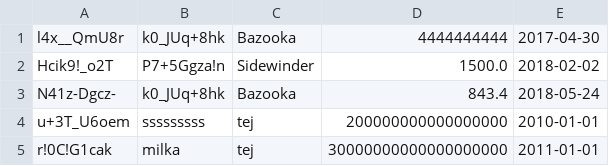
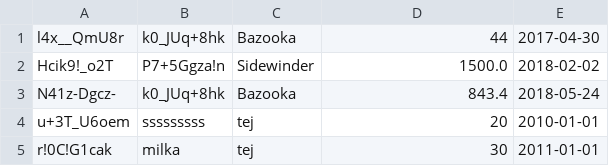
Before and after one commit to CodecoolGlobal/secure-erp-python-andi-bartus, a CSV file: model/sales/sales.csv, drawn as a sheet.

```diff
--- a/model/sales/sales.csv
+++ b/model/sales/sales.csv
@@ -1,5 +1,5 @@
-l4x__QmU8r;k0_JUq+8hk;Bazooka;4444444444;2017-04-30
+l4x__QmU8r;k0_JUq+8hk;Bazooka;44;2017-04-30
 Hcik9!_o2T;P7+5Ggza!n;Sidewinder;1500.0;2018-02-02
 N41z-Dgcz-;k0_JUq+8hk;Bazooka;843.4;2018-05-24
-u+3T_U6oem;sssssssss;tej;200000000000000000;2010-01-01
-r!0C!G1cak;milka;tej;30000000000000000000;2011-01-01
+u+3T_U6oem;sssssssss;tej;20;2010-01-01
+r!0C!G1cak;milka;tej;30;2011-01-01
```
Also changed, not shown: 1 other file.
